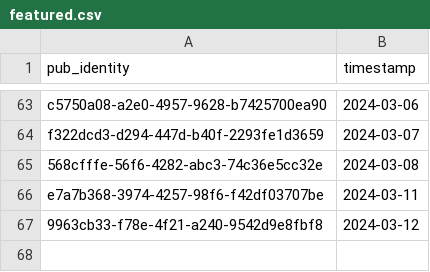
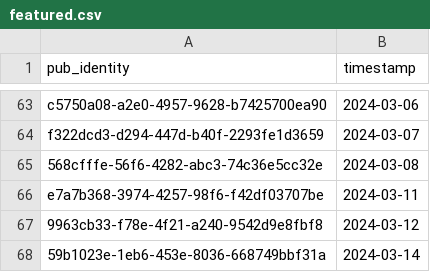
Before and after one commit to cartsmate/thepubpicker, a CSV file: files/featured.csv, drawn as a sheet; only a part is shown, gaps mark what is left out; the diff names each change by its address in the sheet, - before the commit and + after, or states it on an @@ line.

```diff
--- a/files/featured.csv
+++ b/files/featured.csv
+row 68: 59b1023e-1eb6-453e-8036-668749bbf31a | 2024-03-14
```
Also changed, not shown: files/direction.csv, 25 other files.
